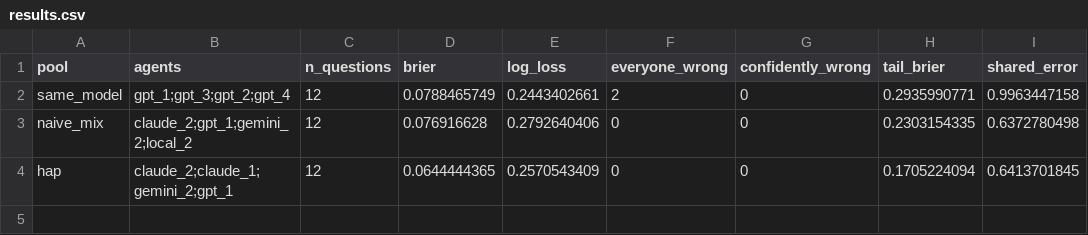
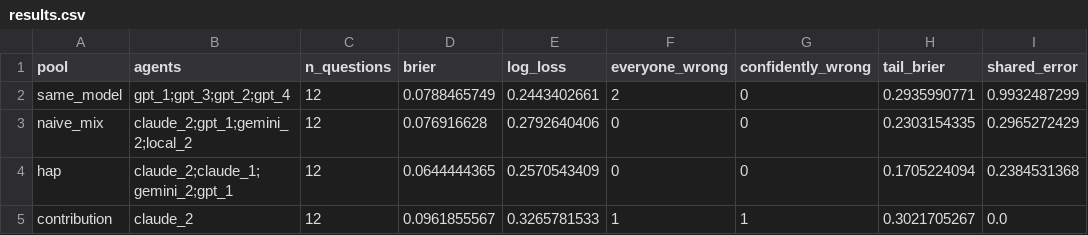
Before and after one commit to Wieshof/HAP, a CSV file: outputs/smoke/results.csv, drawn as a sheet.

```diff
--- a/outputs/smoke/results.csv
+++ b/outputs/smoke/results.csv
@@ -1,4 +1,5 @@
 pool,agents,n_questions,brier,log_loss,everyone_wrong,confidently_wrong,tail_brier,shared_error
-same_model,gpt_1;gpt_3;gpt_2;gpt_4,12,0.0788465749,0.2443402661,2,0,0.2935990771,0.9963447158
-naive_mix,claude_2;gpt_1;gemini_2;local_2,12,0.076916628,0.2792640406,0,0,0.2303154335,0.6372780498
-hap,claude_2;claude_1;gemini_2;gpt_1,12,0.0644444365,0.2570543409,0,0,0.1705224094,0.6413701845
+same_model,gpt_1;gpt_3;gpt_2;gpt_4,12,0.0788465749,0.2443402661,2,0,0.2935990771,0.9932487299
+naive_mix,claude_2;gpt_1;gemini_2;local_2,12,0.076916628,0.2792640406,0,0,0.2303154335,0.2965272429
+hap,claude_2;claude_1;gemini_2;gpt_1,12,0.0644444365,0.2570543409,0,0,0.1705224094,0.2384531368
+contribution,claude_2,12,0.0961855567,0.3265781533,1,1,0.3021705267,0.0
```
Also changed, not shown: 10 other files.
